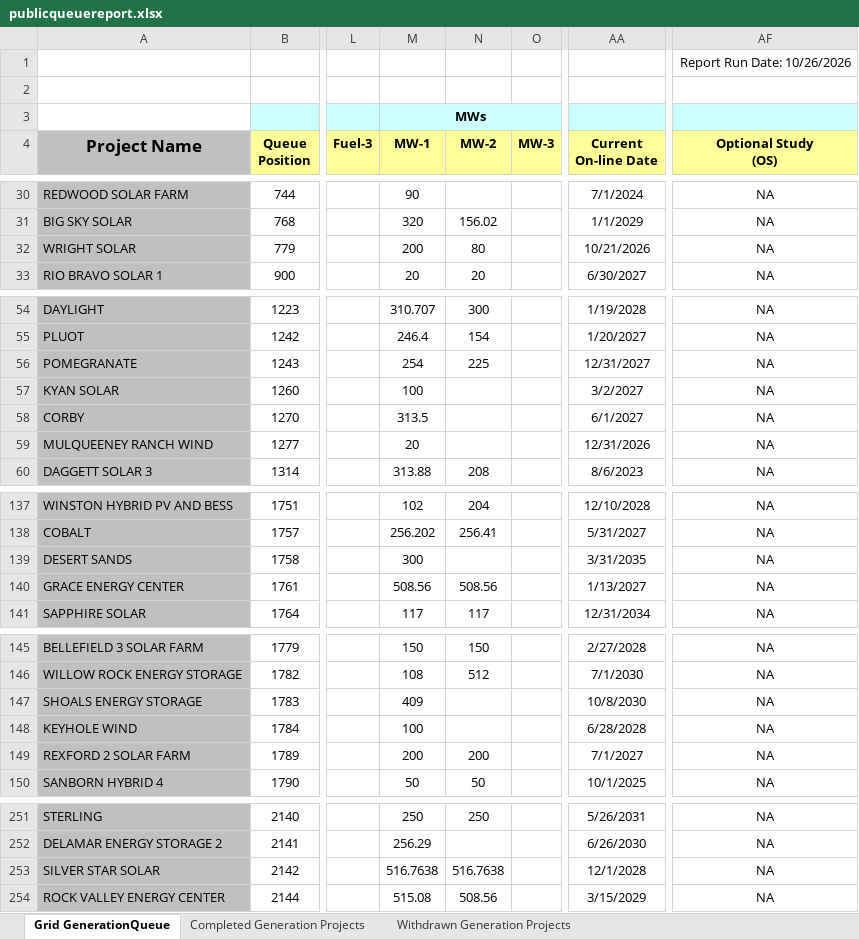
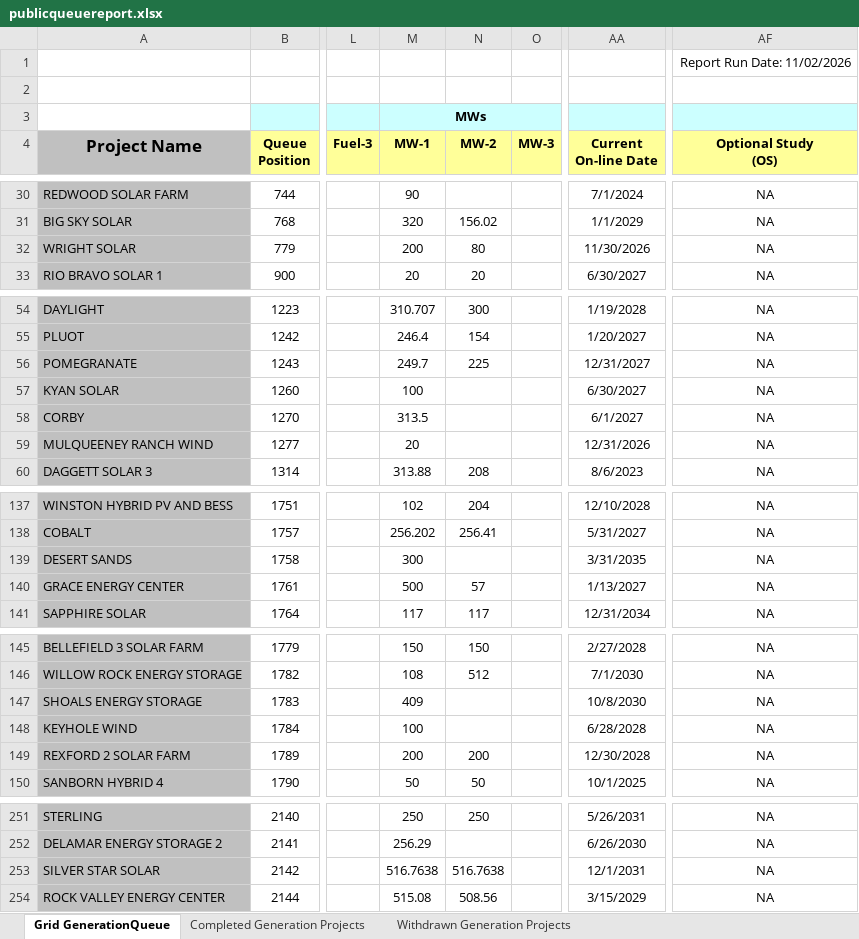
Before and after one commit to gkumarg/caiso-queue, an Excel workbook: raw/publicqueuereport.xlsx, sheet Grid GenerationQueue, drawn as a sheet; only a part is shown, gaps mark what is left out; values as stored, in another font and other column widths than the file's, no borders; charts and pictures not drawn; the diff covers the shown part only; the diff names each change by its address in the sheet, - before the commit and + after, or states it on an @@ line.

```diff
--- a/raw/publicqueuereport.xlsx (sheet Grid GenerationQueue)
+++ b/raw/publicqueuereport.xlsx (sheet Grid GenerationQueue)
-AF1 (Optional Study (OS)): Report Run Date: 10/26/2026
+AF1 (Optional Study (OS)): Report Run Date: 11/02/2026
-AA32 (Current On-line Date): 10/21/2026
+AA32 (Current On-line Date): 11/30/2026
-M56 (MW-1): 254
+M56 (MW-1): 249.7
-AA57 (Current On-line Date): 3/2/2027
+AA57 (Current On-line Date): 6/30/2027
-M140 (MW-1): 508.56
+M140 (MW-1): 500
-N140 (MW-2): 508.56
+N140 (MW-2): 57
-AA149 (Current On-line Date): 7/1/2027
+AA149 (Current On-line Date): 12/30/2028
-AA253 (Current On-line Date): 12/1/2028
+AA253 (Current On-line Date): 12/1/2031
```
Also changed, not shown: 1 edited cell elsewhere in this sheet, sheet Completed Generation Projects, sheet Withdrawn Generation Projects, 11 other files.
